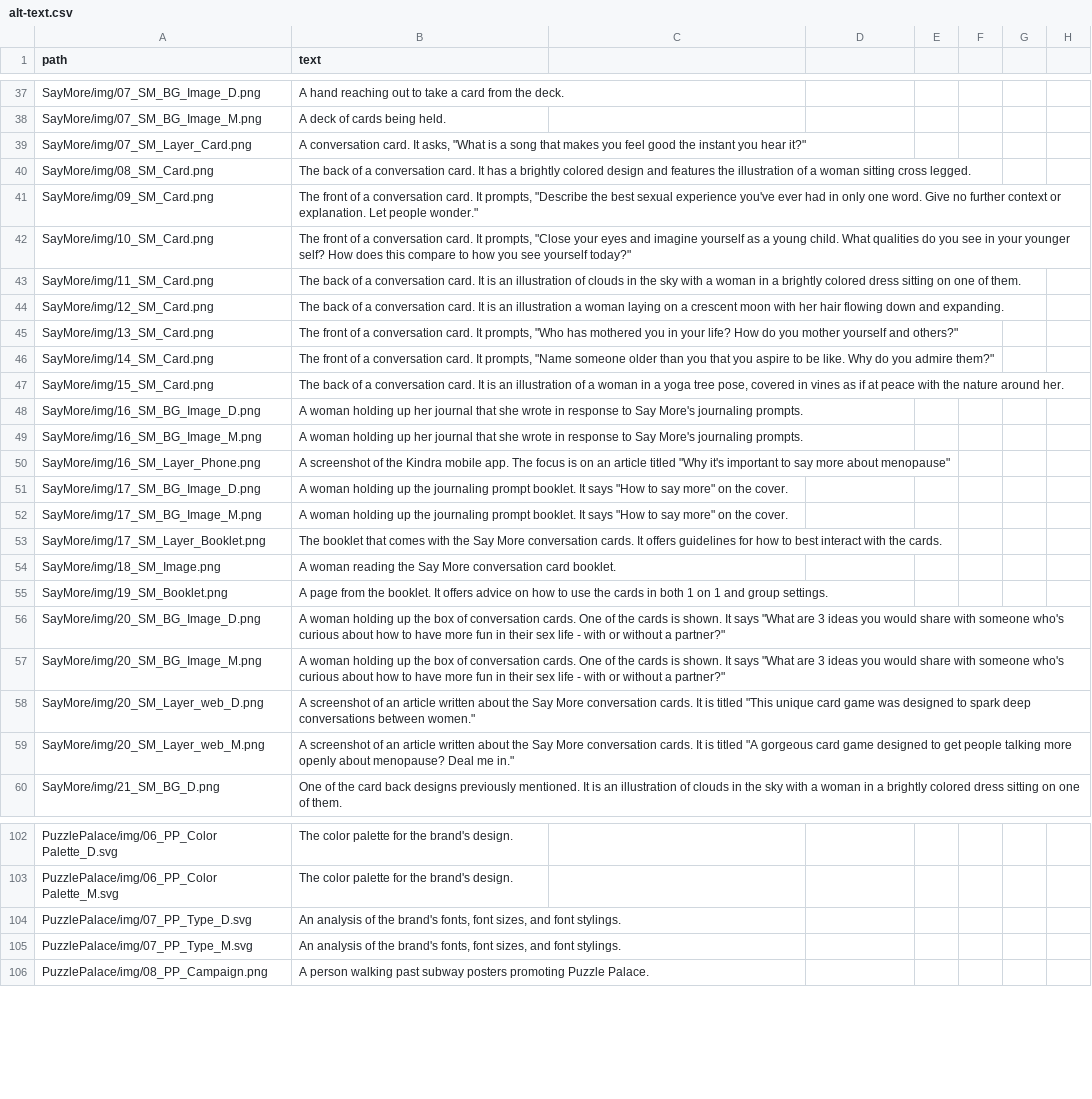
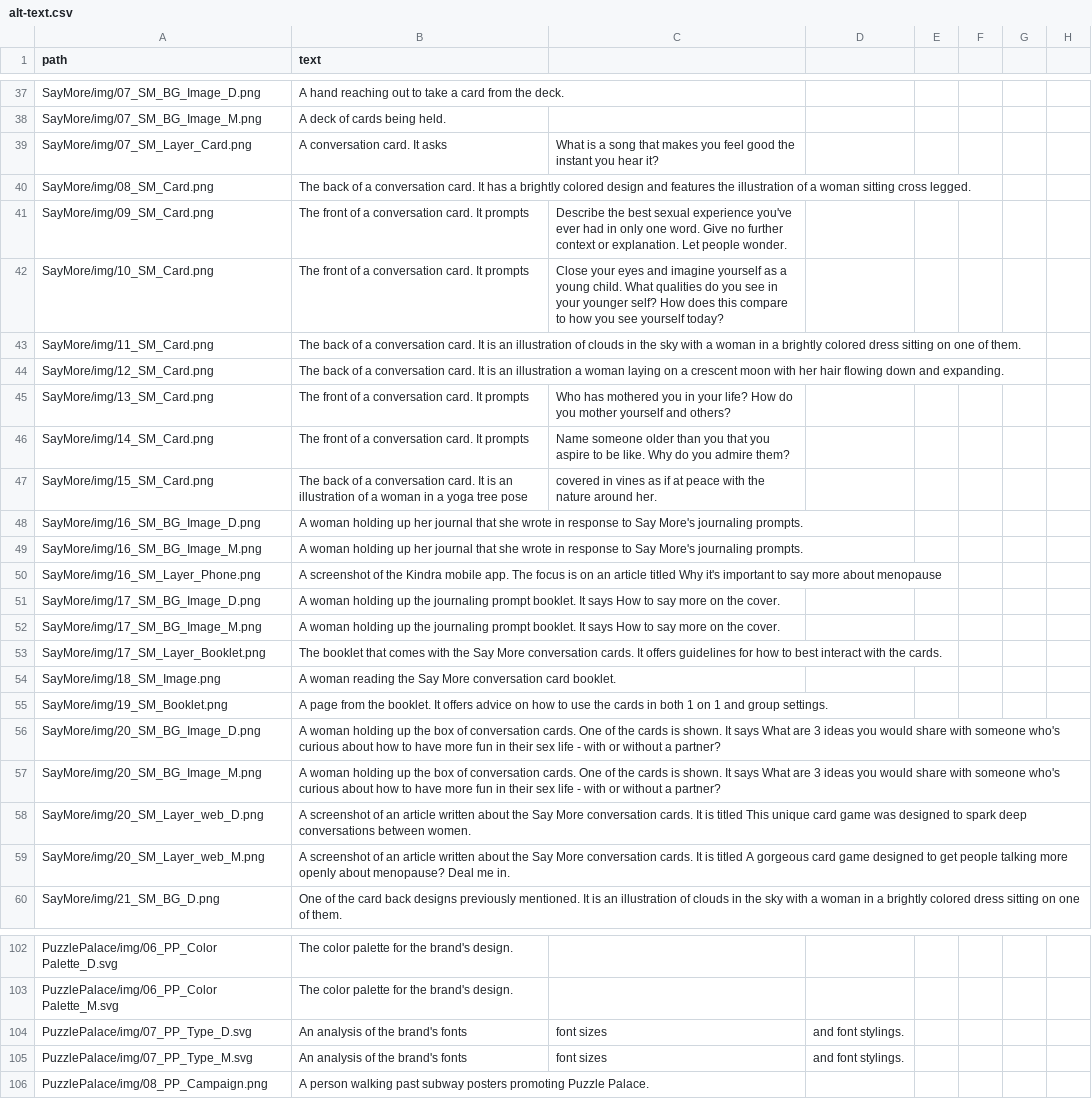
Before and after one commit to gmirzayev/ByHartWebsite, a CSV file: src/scripts/alt-text.csv, drawn as a sheet; only a part is shown, gaps mark what is left out; the diff covers the shown part only; the diff names each change by its address in the sheet, - before the commit and + after, or states it on an @@ line.

```diff
--- a/src/scripts/alt-text.csv
+++ b/src/scripts/alt-text.csv
-B39 (text): …card. It asks, "What is a song that makes you feel good the instant you hear it?"
+B39 (text): …card. It asks
-C39: (empty)
+C39: What is a song that makes you feel good the instant you hear it?
-B41 (text): …card. It prompts, "Describe the best sexual experience you've ever had in only one word. Give no further context or explanation. Let people wonder."
+B41 (text): …card. It prompts
-C41: (empty)
+C41: Describe the best sexual experience you've ever had in only one word. Give no further context or explanation. Let people wonder.
-B42 (text): …card. It prompts, "Close your eyes and imagine yourself as a young child. What qualities do you see in your younger self? How does this compare to how you see yourself today?"
+B42 (text): …card. It prompts
-C42: (empty)
+C42: Close your eyes and imagine yourself as a young child. What qualities do you see in your younger self? How does this compare to how you see yourself today?
-B45 (text): …card. It prompts, "Who has mothered you in your life? How do you mother yourself and others?"
+B45 (text): …card. It prompts
-C45: (empty)
+C45: Who has mothered you in your life? How do you mother yourself and others?
-B46 (text): …card. It prompts, "Name someone older than you that you aspire to be like. Why do you admire them?"
+B46 (text): …card. It prompts
-C46: (empty)
+C46: Name someone older than you that you aspire to be like. Why do you admire them?
-B47 (text): …yoga tree pose, covered in vines as if at peace with the nature around her.
+B47 (text): …yoga tree pose
-C47: (empty)
+C47: covered in vines as if at peace with the nature around her.
-B50 (text): …article titled "Why it's important to say more about menopause"
+B50 (text): …article titled Why it's important to say more about menopause
-B51:B52 (text): …It says "How to say more" on the…
+B51:B52 (text): …It says How to say more on the…
-B56:B57 (text): …It says "What are 3 ideas you would share with someone who's curious about how to have more fun in their sex life - with or without a partner?"
+B56:B57 (text): …It says What are 3 ideas you would share with someone who's curious about how to have more fun in their sex life - with or without a partner?
-B58 (text): …is titled "This unique card game was designed to spark deep conversations between women."
+B58 (text): …is titled This unique card game was designed to spark deep conversations between women.
-B59 (text): …is titled "A gorgeous card game designed to get people talking more openly about menopause? Deal me in."
+B59 (text): …is titled A gorgeous card game designed to get people talking more openly about menopause? Deal me in.
-B104:B105 (text): …the brand's fonts, font sizes, and font stylings.
+B104:B105 (text): …the brand's fonts
-C104:C105: (empty)
+C104:C105: font sizes
-D104:D105: (empty)
+D104:D105: and font stylings.
```
Also changed, not shown: 168 edited cells elsewhere in this file, src/scripts/alt-text-assets.csv, src/scripts/alt-text-others.csv, 1 other file.
